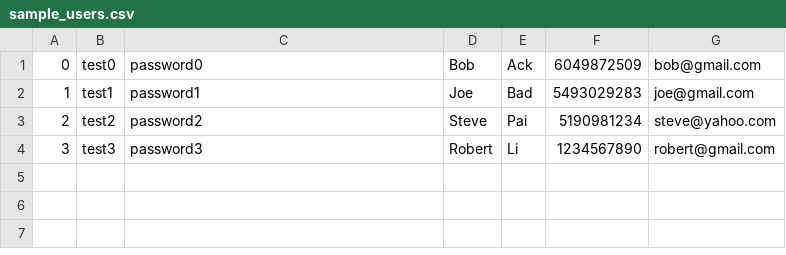
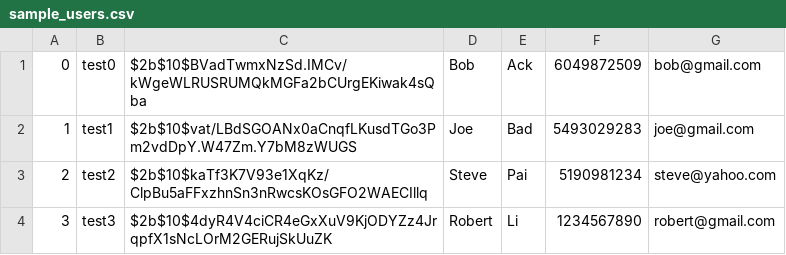
Before and after one commit to RyanChenM7/GiraffeZoo, a CSV file: backend/data/sample_users.csv, drawn as a sheet.

Commit message:
Update sample_users.csv

```diff
--- a/backend/data/sample_users.csv
+++ b/backend/data/sample_users.csv
@@ -1,4 +1,4 @@
-0,test0,password0,Bob,Ack,6049872509,bob@gmail.com
-1,test1,password1,Joe,Bad,5493029283,joe@gmail.com
-2,test2,password2,Steve,Pai,5190981234,steve@yahoo.com
-3,test3,password3,Robert,Li,1234567890,robert@gmail.com
+0,test0,$2b$10$BVadTwmxNzSd.IMCv/kWgeWLRUSRUMQkMGFa2bCUrgEKiwak4sQba,Bob,Ack,6049872509,bob@gmail.com
+1,test1,$2b$10$vat/LBdSGOANx0aCnqfLKusdTGo3Pm2vdDpY.W47Zm.Y7bM8zWUGS,Joe,Bad,5493029283,joe@gmail.com
+2,test2,$2b$10$kaTf3K7V93e1XqKz/ClpBu5aFFxzhnSn3nRwcsKOsGFO2WAECIllq,Steve,Pai,5190981234,steve@yahoo.com
+3,test3,$2b$10$4dyR4V4ciCR4eGxXuV9KjODYZz4JrqpfX1sNcLOrM2GERujSkUuZK,Robert,Li,1234567890,robert@gmail.com
```
